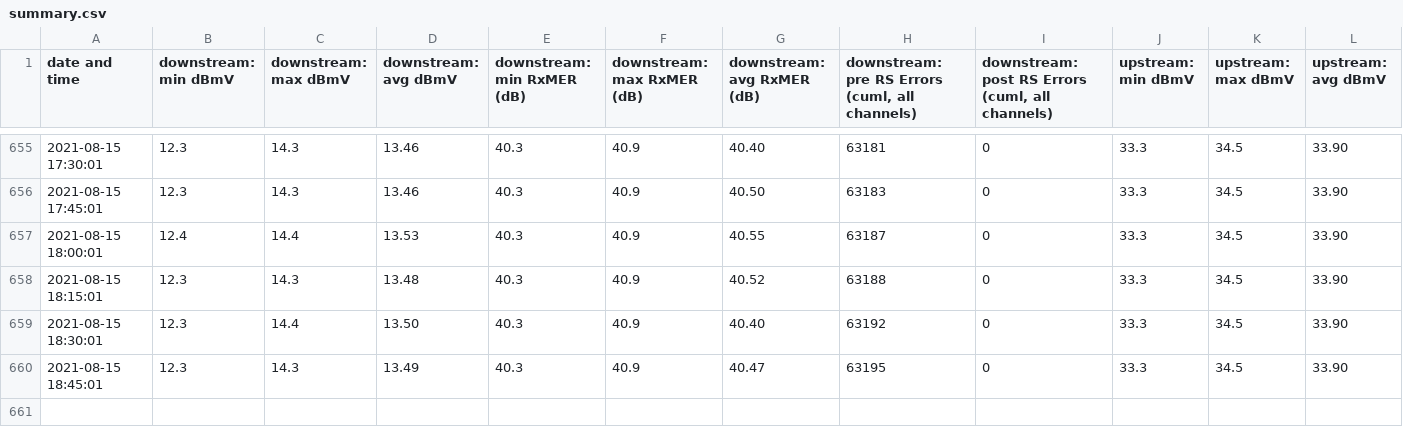
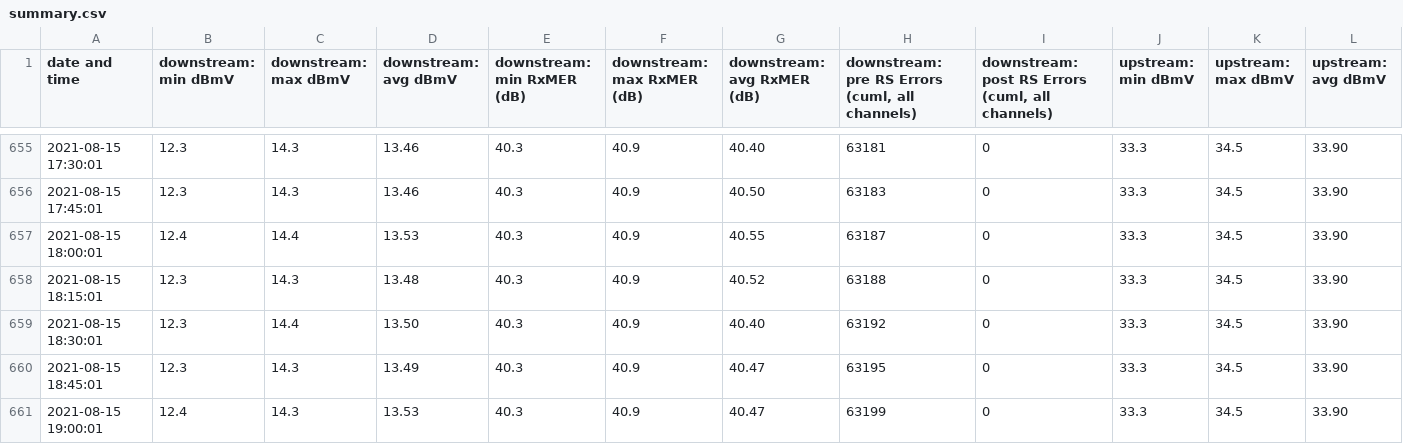
Before and after one commit to sj/virgin-media-router-status, a CSV file: data/summary.csv, drawn as a sheet; only a part is shown, gaps mark what is left out; the diff names each change by its address in the sheet, - before the commit and + after, or states it on an @@ line.

Commit message:
new data

```diff
--- a/data/summary.csv
+++ b/data/summary.csv
+row 661: 2021-08-15 19:00:01 | 12.4 | 14.3 | 13.53 | 40.3 | 40.9 | 40.47 | 63199 | 0 | 33.3 | 34.5 | 33.90
```
